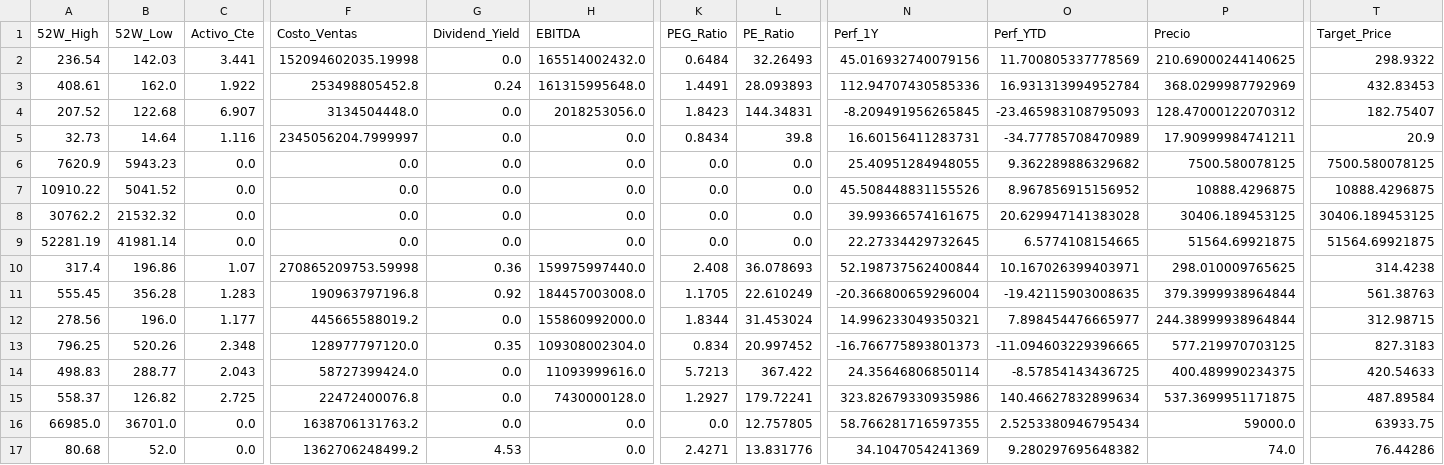
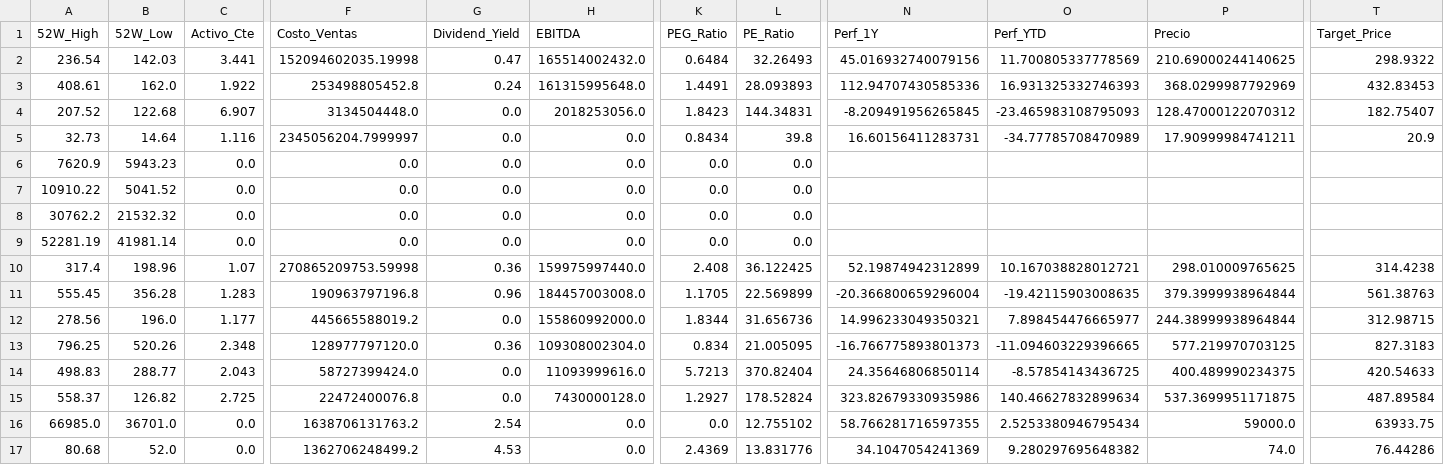
Before and after one commit to nicolasbobadillat/Indicadores, a CSV file: data_kpi.csv, drawn as a sheet; only a part is shown, gaps mark what is left out; the diff covers the shown part only; the diff names each change by its address in the sheet, - before the commit and + after, or states it on an @@ line.

```diff
--- a/data_kpi.csv
+++ b/data_kpi.csv
-G2 (Dividend_Yield): 0.0
+G2 (Dividend_Yield): 0.47
-O3 (Perf_YTD): 16.931313994952784
+O3 (Perf_YTD): 16.931325332746393
-N6 (Perf_1Y): 25.40951284948055
+N6 (Perf_1Y): (empty)
-O6 (Perf_YTD): 9.362289886329682
+O6 (Perf_YTD): (empty)
-P6 (Precio): 7500.580078125
+P6 (Precio): (empty)
-T6 (Target_Price): 7500.580078125
+T6 (Target_Price): (empty)
-N7 (Perf_1Y): 45.508448831155526
+N7 (Perf_1Y): (empty)
-O7 (Perf_YTD): 8.967856915156952
+O7 (Perf_YTD): (empty)
-P7 (Precio): 10888.4296875
+P7 (Precio): (empty)
-T7 (Target_Price): 10888.4296875
+T7 (Target_Price): (empty)
-N8 (Perf_1Y): 39.99366574161675
+N8 (Perf_1Y): (empty)
-O8 (Perf_YTD): 20.629947141383028
+O8 (Perf_YTD): (empty)
-P8 (Precio): 30406.189453125
+P8 (Precio): (empty)
-T8 (Target_Price): 30406.189453125
+T8 (Target_Price): (empty)
-N9 (Perf_1Y): 22.27334429732645
+N9 (Perf_1Y): (empty)
-O9 (Perf_YTD): 6.5774108154665
+O9 (Perf_YTD): (empty)
-P9 (Precio): 51564.69921875
+P9 (Precio): (empty)
-T9 (Target_Price): 51564.69921875
+T9 (Target_Price): (empty)
-B10 (52W_Low): 196.86
+B10 (52W_Low): 198.96
-L10 (PE_Ratio): 36.078693
+L10 (PE_Ratio): 36.122425
-N10 (Perf_1Y): 52.198737562400844
+N10 (Perf_1Y): 52.19874942312899
-O10 (Perf_YTD): 10.167026399403971
+O10 (Perf_YTD): 10.167038828012721
-G11 (Dividend_Yield): 0.92
+G11 (Dividend_Yield): 0.96
-L11 (PE_Ratio): 22.610249
+L11 (PE_Ratio): 22.569899
-L12 (PE_Ratio): 31.453024
+L12 (PE_Ratio): 31.656736
-G13 (Dividend_Yield): 0.35
+G13 (Dividend_Yield): 0.36
-L13 (PE_Ratio): 20.997452
+L13 (PE_Ratio): 21.005095
-L14 (PE_Ratio): 367.422
+L14 (PE_Ratio): 370.82404
-L15 (PE_Ratio): 179.72241
+L15 (PE_Ratio): 178.52824
-G16 (Dividend_Yield): 0.0
+G16 (Dividend_Yield): 2.54
-L16 (PE_Ratio): 12.757805
+L16 (PE_Ratio): 12.755102
-K17 (PEG_Ratio): 2.4271
+K17 (PEG_Ratio): 2.4369
```
Also changed, not shown: 38 edited cells elsewhere in this file, data_macro.csv, 1 other file.
